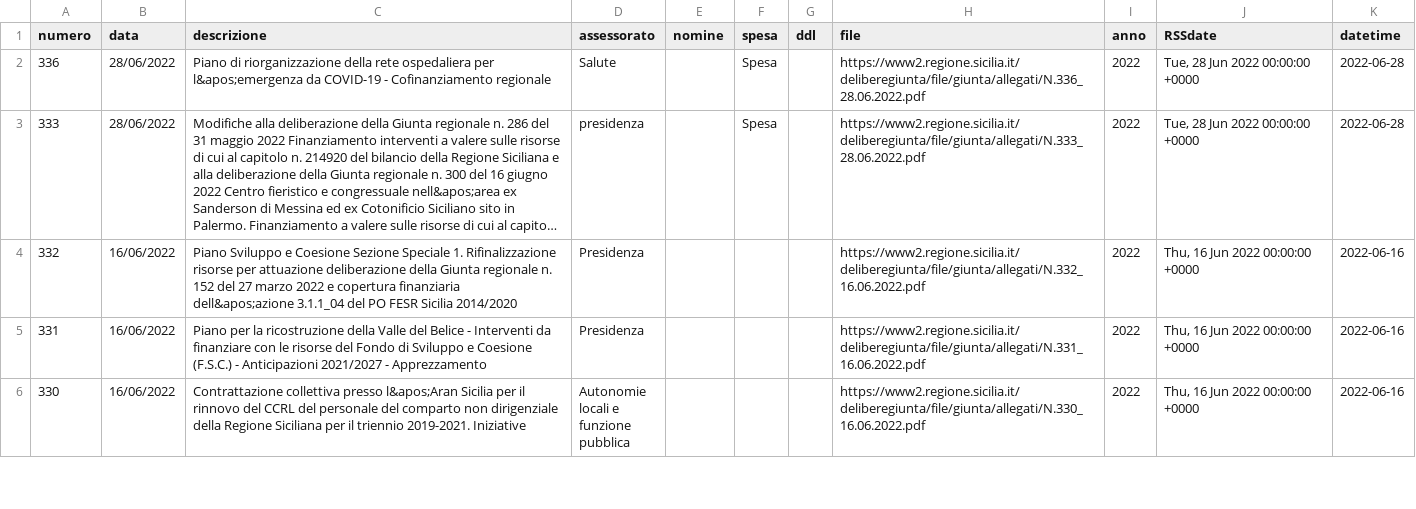
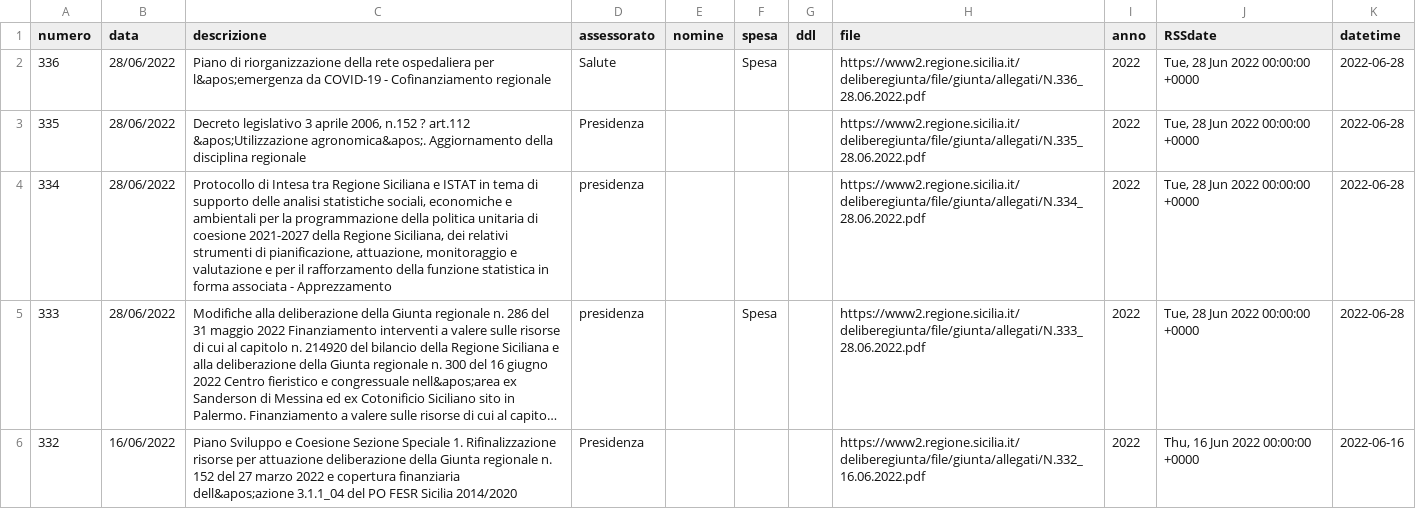
Before and after one commit to opendatasicilia/RSSdisegniLeggeAssembleaRegionaleSiciliana, a CSV file: docs/delibereLeggi.csv, drawn as a sheet; only a part is shown; the shorter side is filled out with more unchanged rows; long unchanged cells end in …; the diff names each change by its address in the sheet, - before the commit and + after, or states it on an @@ line.

```diff
--- a/docs/delibereLeggi.csv
+++ b/docs/delibereLeggi.csv
+row 3: 335 | 28/06/2022 | Decreto legislativo 3 aprile 2006, n.152 ? art.112 &apos;Utilizzazione agronomica&apos;. Aggiornamento della disciplina regionale | Presidenza |  |  |  | https://www2.regione.sicilia.it/deliberegiunta/file/giunta/allegati/N.335_28.06.2022.pdf | 2022 | Tue, 28 Jun 2022 00:00:00 +0000 | 2022-06-28
+row 4: 334 | 28/06/2022 | Protocollo di Intesa tra Regione Siciliana e ISTAT in tema di supporto delle analisi statistiche sociali, economiche e ambientali per la programmazione della politica unitaria di coesione 2021-2027 della Regione Siciliana, dei relativi strumenti di pianificazione, attuazione, monitoraggio e valutazione e per il rafforzamento della funzione statistica in forma associata - Apprezzamento | presidenza |  |  |  | https://www2.regione.sicilia.it/deliberegiunta/file/giunta/allegati/N.334_28.06.2022.pdf | 2022 | Tue, 28 Jun 2022 00:00:00 +0000 | 2022-06-28
```
Also changed, not shown: 1 other file.
